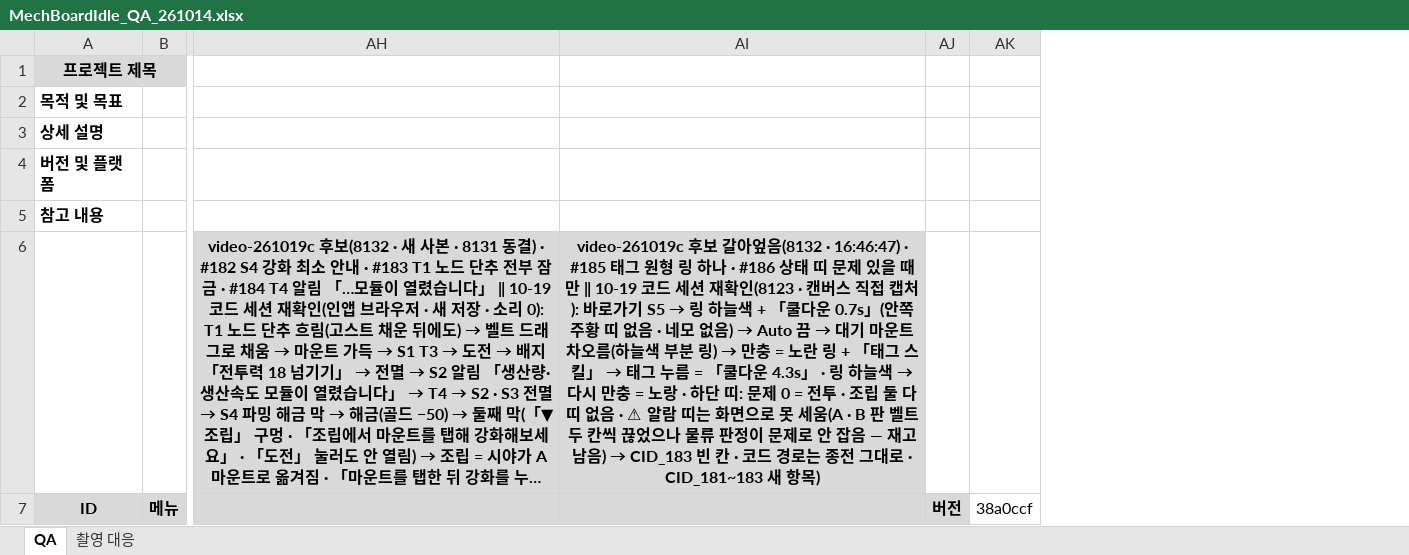
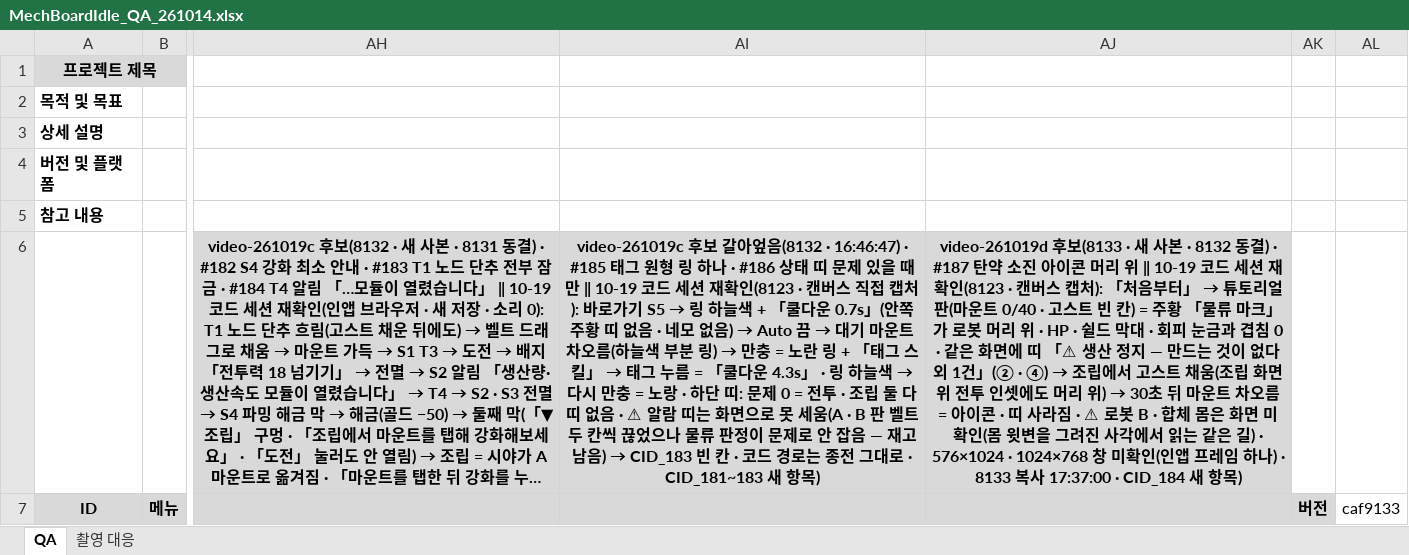
Before and after one commit to Rhythm0s/MechBoardIdle, an Excel workbook: Docs/QA/MechBoardIdle_QA_261014.xlsx, sheet QA, drawn as a sheet; only a part is shown, gaps mark what is left out; long unchanged cells end in …; values as stored, in another font and other column widths than the file's, no borders; conditional formats not drawn; removed rows and columns are numbered as before the commit, all else as after; the diff covers the shown part only; the diff names each change by its address in the sheet, - before the commit and + after, or states it on an @@ line.

```diff
--- a/Docs/QA/MechBoardIdle_QA_261014.xlsx (sheet QA)
+++ b/Docs/QA/MechBoardIdle_QA_261014.xlsx (sheet QA)
+column AJ, row 6: video-261019d 후보(8133 · 새 사본 · 8132 동결) · #187 탄약 소진 아이콘 머리 위 ‖ 10-19 코드 세션 재확인(8123 · 캔버스 캡처): 「처음부터」 → 튜토리얼 판(마운트 0/40 · 고스트 빈 칸) = 주황 「물류 마크」가 로봇 머리 위 · HP · 쉴드 막대 · 회피 눈금과 겹침 0 · 같은 화면에 띠 「⚠ 생산 정지 — 만드는 것이 없다 외 1건」(② · ④) → 조립에서 고스트 채움(조립 화면 위 전투 인셋에도 머리 위) → 30초 뒤 마운트 차오름 = 아이콘 · 띠 사라짐 · ⚠ 로봇 B · 합체 몸은 화면 미확인(몸 윗변을 그려진 사각에서 읽는 같은 길) · 576×1024 · 1024×768 창 미확인(인앱 프레임 하나) · 8133 복사 17:37:00 · CID_184 새 항목)
-column AK, row 7: 38a0ccf
+column AL, row 7: caf9133
```
Also changed, not shown: 1 added row and 1 edited cell elsewhere in this sheet, 1 other file.
